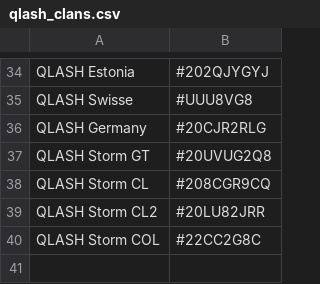
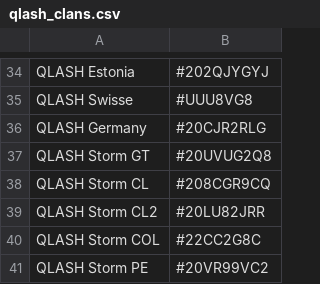
Before and after one commit to lorycontixd/qlashbot, a CSV file: qlash_clans.csv, drawn as a sheet; only a part is shown, gaps mark what is left out; the diff names each change by its address in the sheet, - before the commit and + after, or states it on an @@ line.

```diff
--- a/qlash_clans.csv
+++ b/qlash_clans.csv
+row 41: QLASH Storm PE | #20VR99VC2
```
Also changed, not shown: 4 other files.
